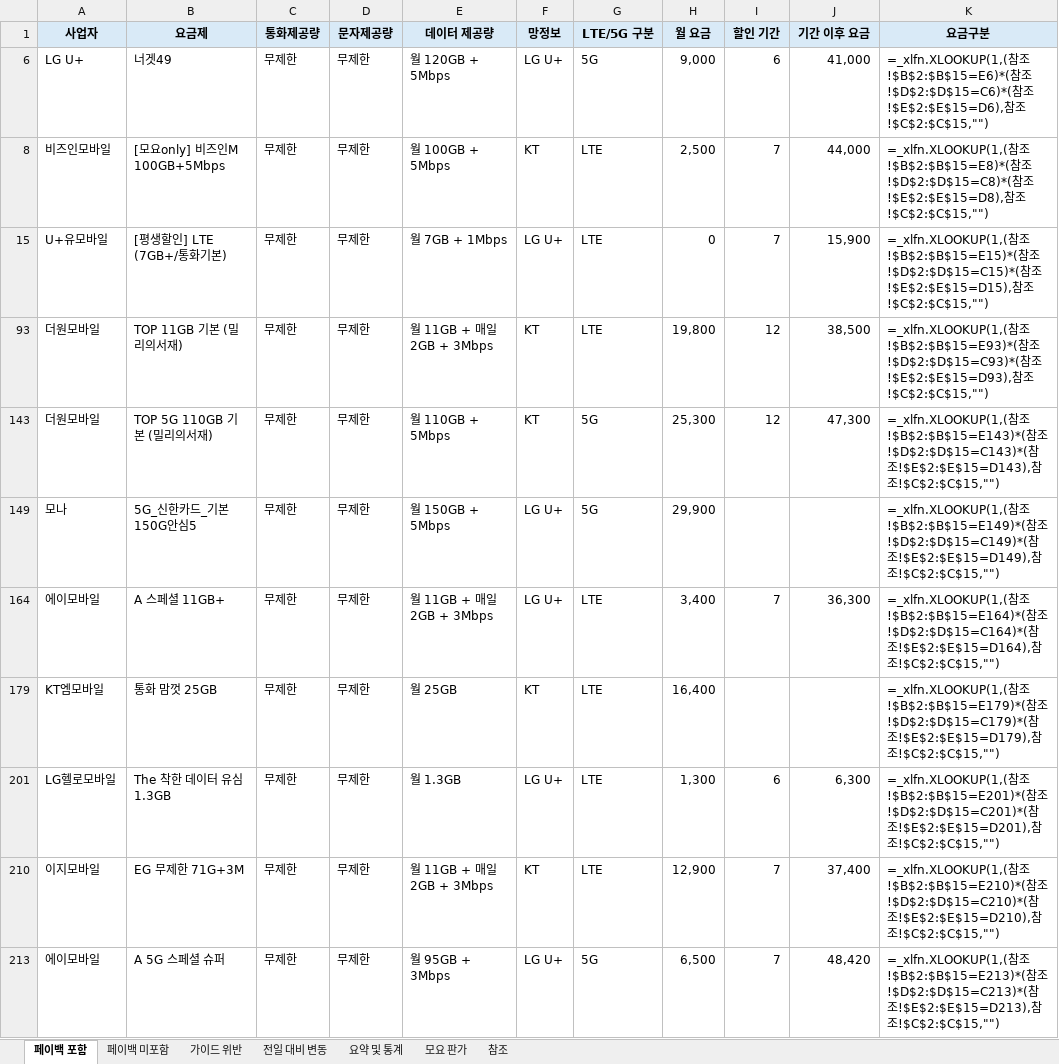
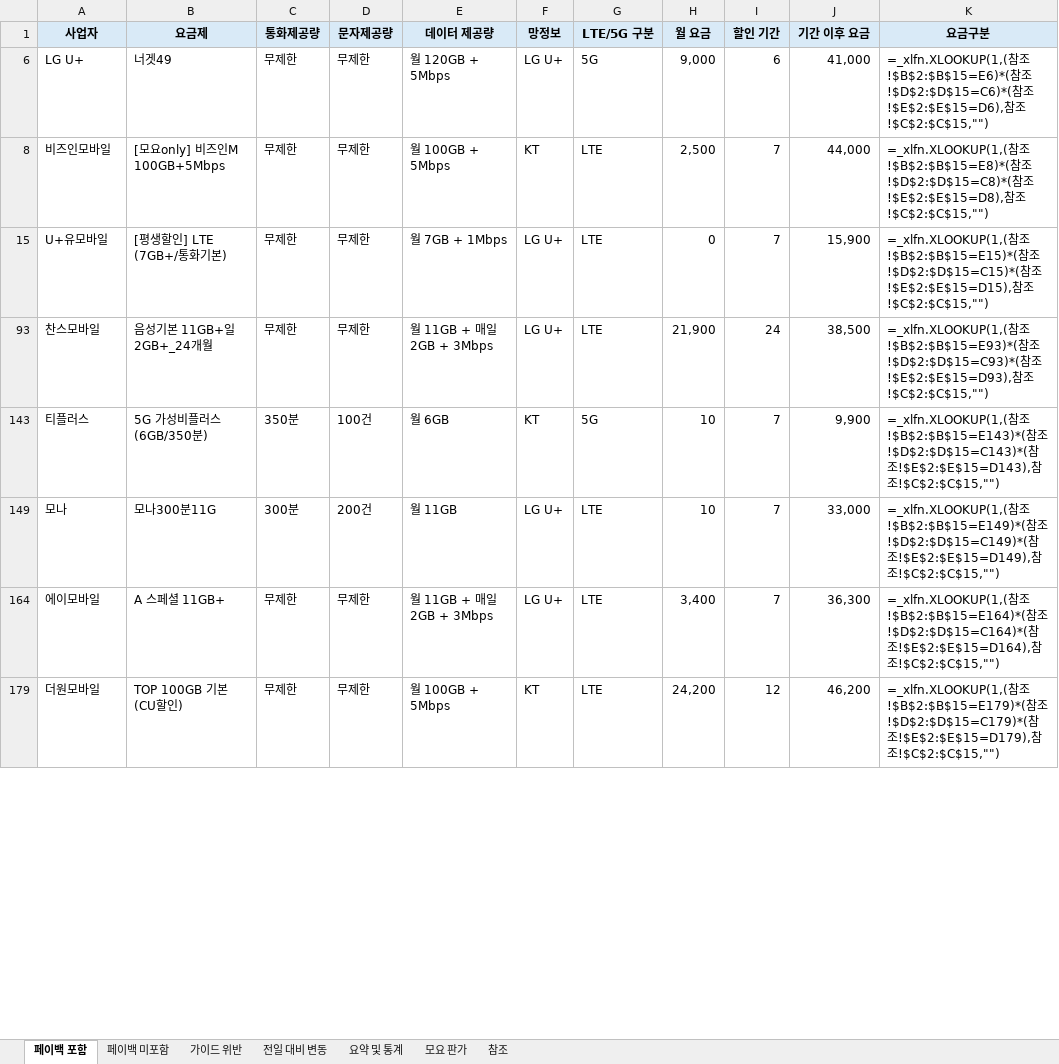
Before and after one commit to kjch444-sketchs/moyoplan-crawler, an Excel workbook: moyoplan_parsed_plans.xlsx, sheet 페이백 포함, drawn as a sheet; only a part is shown; values as stored, in another font and other column widths than the file's, no borders; formulas without a stored value are shown as written; removed rows and columns are numbered as before the commit, all else as after; the diff covers the shown part only; the diff names each change by its address in the sheet, - before the commit and + after, or states it on an @@ line.

```diff
--- a/moyoplan_parsed_plans.xlsx (sheet 페이백 포함)
+++ b/moyoplan_parsed_plans.xlsx (sheet 페이백 포함)
-A93 (사업자): 더원모바일
+A93 (사업자): 찬스모바일
-B93 (요금제): TOP 11GB 기본 (밀리의서재)
+B93 (요금제): 음성기본 11GB+일 2GB+_24개월
-F93 (망정보): KT
+F93 (망정보): LG U+
-H93 (월 요금): 19,800
+H93 (월 요금): 21,900
-I93 (할인 기간): 12
+I93 (할인 기간): 24
-row 143: 더원모바일 | TOP 5G 110GB 기본 (밀리의서재) | 무제한 | 무제한 | 월 110GB + 5Mbps | KT | 5G | 25,300 | 12 | 47,300 | =_xlfn.XLOOKUP(1,(참조!$B$2:$B$15=E143)*(참조!$D$2:$D$15=C143)*(참조!$E$2:$E$15=D143),참조!$C$2:$C$15,"")
-row 149: 모나 | 5G_신한카드_기본150G안심5 | 무제한 | 무제한 | 월 150GB + 5Mbps | LG U+ | 5G | 29,900 |  |  | =_xlfn.XLOOKUP(1,(참조!$B$2:$B$15=E149)*(참조!$D$2:$D$15=C149)*(참조!$E$2:$E$15=D149),참조!$C$2:$C$15,"")
+row 143: 티플러스 | 5G 가성비플러스(6GB/350분) | 350분 | 100건 | 월 6GB | KT | 5G | 10 | 7 | 9,900 | =_xlfn.XLOOKUP(1,(참조!$B$2:$B$15=E143)*(참조!$D$2:$D$15=C143)*(참조!$E$2:$E$15=D143),참조!$C$2:$C$15,"")
+row 149: 모나 | 모나300분11G | 300분 | 200건 | 월 11GB | LG U+ | LTE | 10 | 7 | 33,000 | =_xlfn.XLOOKUP(1,(참조!$B$2:$B$15=E149)*(참조!$D$2:$D$15=C149)*(참조!$E$2:$E$15=D149),참조!$C$2:$C$15,"")
-row 179: KT엠모바일 | 통화 맘껏 25GB | 무제한 | 무제한 | 월 25GB | KT | LTE | 16,400 |  |  | =_xlfn.XLOOKUP(1,(참조!$B$2:$B$15=E179)*(참조!$D$2:$D$15=C179)*(참조!$E$2:$E$15=D179),참조!$C$2:$C$15,"")
-row 201: LG헬로모바일 | The 착한 데이터 유심 1.3GB | 무제한 | 무제한 | 월 1.3GB | LG U+ | LTE | 1,300 | 6 | 6,300 | =_xlfn.XLOOKUP(1,(참조!$B$2:$B$15=E201)*(참조!$D$2:$D$15=C201)*(참조!$E$2:$E$15=D201),참조!$C$2:$C$15,"")
-row 210: 이지모바일 | EG 무제한 71G+3M | 무제한 | 무제한 | 월 11GB + 매일 2GB + 3Mbps | KT | LTE | 12,900 | 7 | 37,400 | =_xlfn.XLOOKUP(1,(참조!$B$2:$B$15=E210)*(참조!$D$2:$D$15=C210)*(참조!$E$2:$E$15=D210),참조!$C$2:$C$15,"")
-row 213: 에이모바일 | A 5G 스페셜 슈퍼 | 무제한 | 무제한 | 월 95GB + 3Mbps | LG U+ | 5G | 6,500 | 7 | 48,420 | =_xlfn.XLOOKUP(1,(참조!$B$2:$B$15=E213)*(참조!$D$2:$D$15=C213)*(참조!$E$2:$E$15=D213),참조!$C$2:$C$15,"")
+row 179: 더원모바일 | TOP 100GB 기본 (CU할인) | 무제한 | 무제한 | 월 100GB + 5Mbps | KT | LTE | 24,200 | 12 | 46,200 | =_xlfn.XLOOKUP(1,(참조!$B$2:$B$15=E179)*(참조!$D$2:$D$15=C179)*(참조!$E$2:$E$15=D179),참조!$C$2:$C$15,"")
```
Also changed, not shown: 15 added rows, 12 removed rows and 49 edited cells elsewhere in this sheet, sheet 전일 대비 변동, sheet 페이백 미포함, sheet 가이드 위반, sheet 요약 및 통계, hidden cells.
